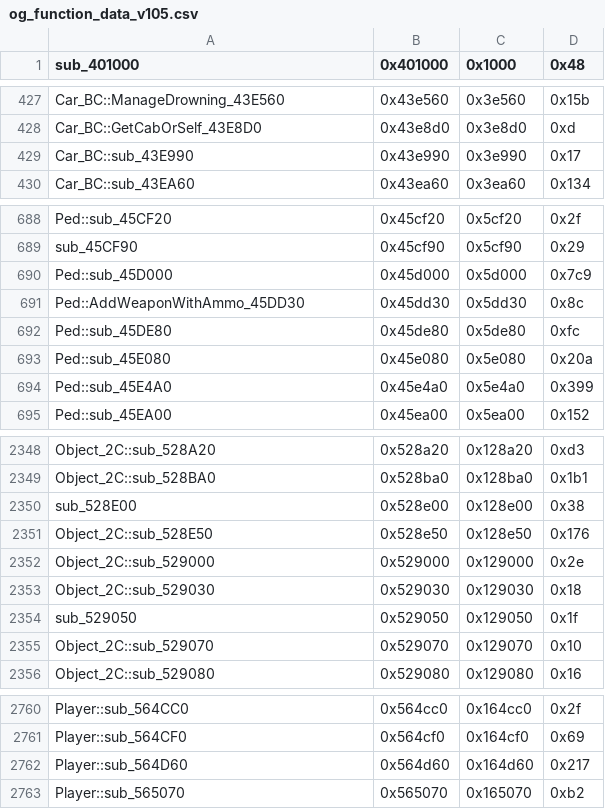
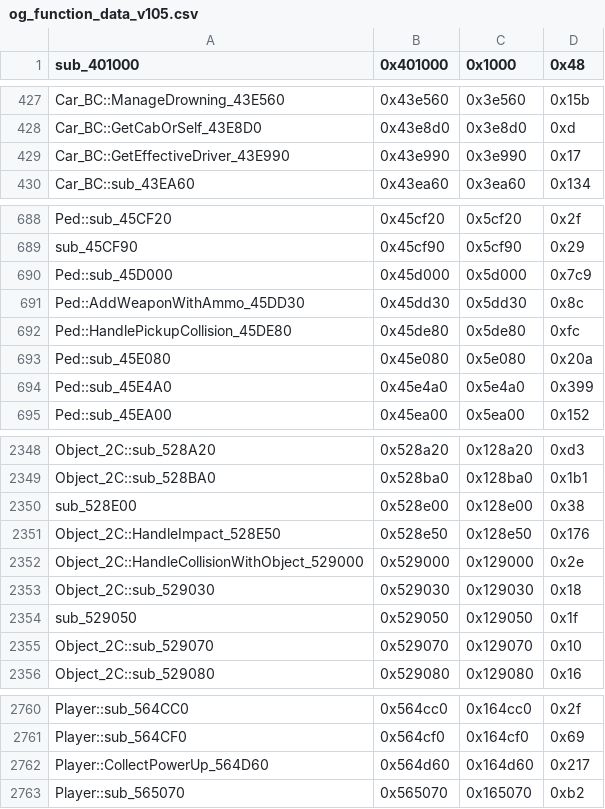
Before and after one commit to CriminalRETeam/gta2_re, a CSV file: Scripts/bin_comp/og_function_data_v105.csv, drawn as a sheet; only a part is shown, gaps mark what is left out.

```diff
--- a/Scripts/bin_comp/og_function_data_v105.csv
+++ b/Scripts/bin_comp/og_function_data_v105.csv
@@ -428,3 +428,3 @@ Car_BC::ManageDrowning_43E560,0x43e560,0x3e560,0x15b
 Car_BC::GetCabOrSelf_43E8D0,0x43e8d0,0x3e8d0,0xd
-Car_BC::sub_43E990,0x43e990,0x3e990,0x17
+Car_BC::GetEffectiveDriver_43E990,0x43e990,0x3e990,0x17
 Car_BC::sub_43EA60,0x43ea60,0x3ea60,0x134
@@ -691,3 +691,3 @@ Ped::sub_45D000,0x45d000,0x5d000,0x7c9
 Ped::AddWeaponWithAmmo_45DD30,0x45dd30,0x5dd30,0x8c
-Ped::sub_45DE80,0x45de80,0x5de80,0xfc
+Ped::HandlePickupCollision_45DE80,0x45de80,0x5de80,0xfc
 Ped::sub_45E080,0x45e080,0x5e080,0x20a
@@ -2350,4 +2350,4 @@ Object_2C::sub_528BA0,0x528ba0,0x128ba0,0x1b1
 sub_528E00,0x528e00,0x128e00,0x38
-Object_2C::sub_528E50,0x528e50,0x128e50,0x176
-Object_2C::sub_529000,0x529000,0x129000,0x2e
+Object_2C::HandleImpact_528E50,0x528e50,0x128e50,0x176
+Object_2C::HandleCollisionWithObject_529000,0x529000,0x129000,0x2e
 Object_2C::sub_529030,0x529030,0x129030,0x18
@@ -2761,3 +2761,3 @@ Player::sub_564CC0,0x564cc0,0x164cc0,0x2f
 Player::sub_564CF0,0x564cf0,0x164cf0,0x69
-Player::sub_564D60,0x564d60,0x164d60,0x217
+Player::CollectPowerUp_564D60,0x564d60,0x164d60,0x217
 Player::sub_565070,0x565070,0x165070,0xb2
```
Also changed, not shown: Scripts/bin_comp/og_function_data_v96f.csv, 11 other files.
